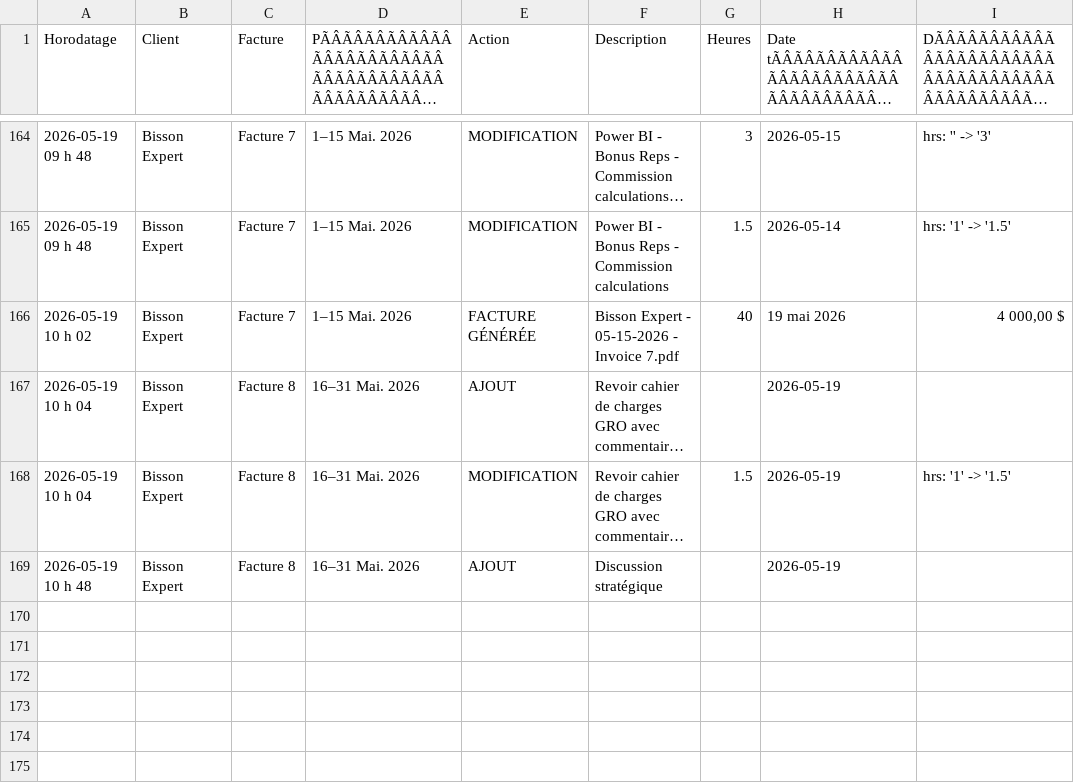
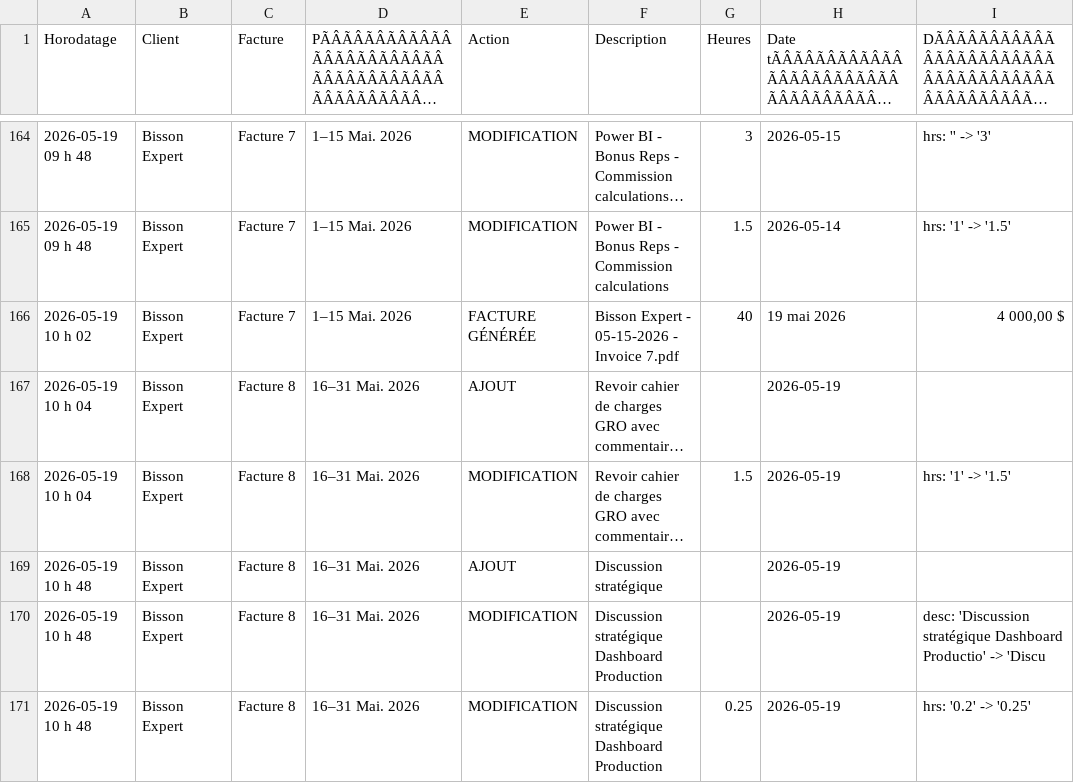
Before and after one commit to kchaouche17/billing-app, a CSV file: bisson-expert/logs/activity-log.csv, drawn as a sheet; only a part is shown, gaps mark what is left out; long unchanged cells end in …; the diff names each change by its address in the sheet, - before the commit and + after, or states it on an @@ line.

Commit message:
Activity log: 2 events

```diff
--- a/bisson-expert/logs/activity-log.csv
+++ b/bisson-expert/logs/activity-log.csv
+row 170: 2026-05-19 10 h 48 | Bisson Expert | Facture 8 | 16–31 Mai. 2026 | MODIFICATION | Discussion stratégique Dashboard Production |  | 2026-05-19 | desc: 'Discussion stratégique Dashboard Productio' -> 'Discu
+row 171: 2026-05-19 10 h 48 | Bisson Expert | Facture 8 | 16–31 Mai. 2026 | MODIFICATION | Discussion stratégique Dashboard Production | 0.25 | 2026-05-19 | hrs: '0.2' -> '0.25'
```
